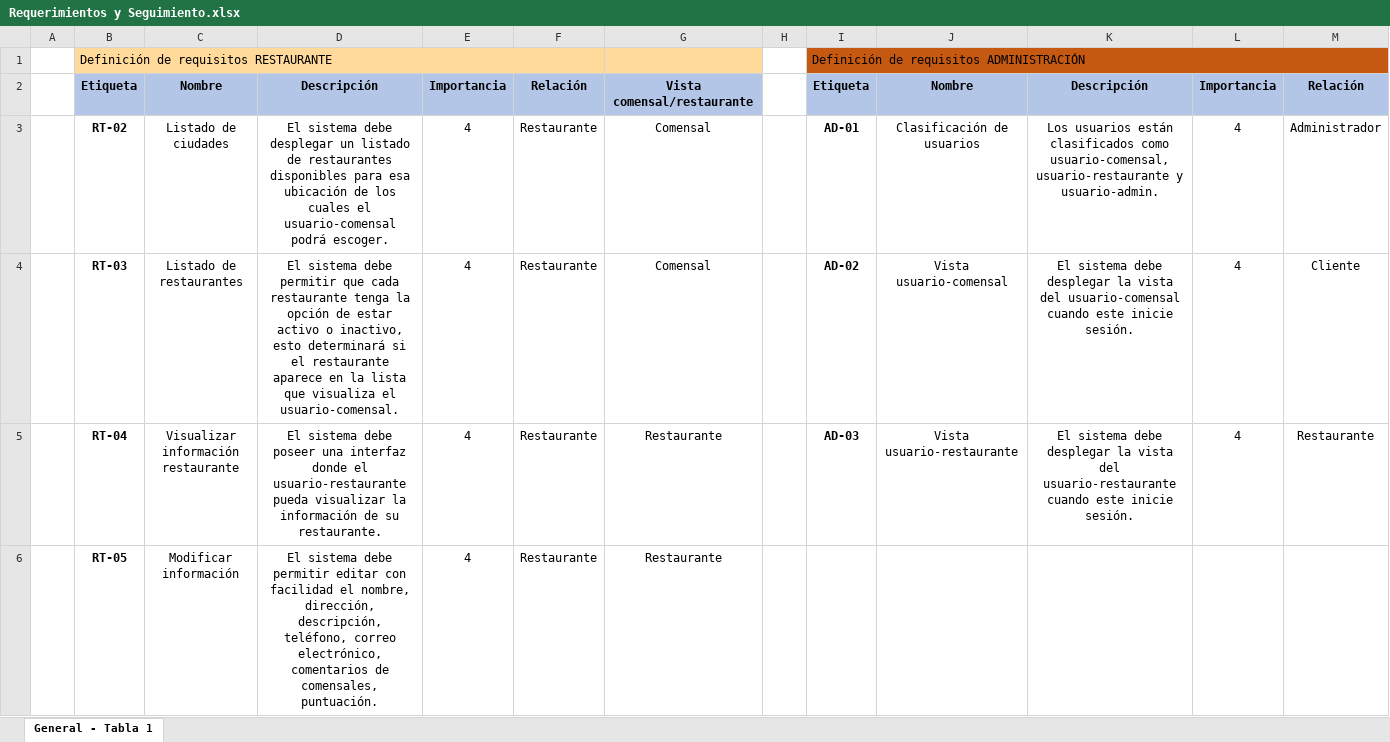
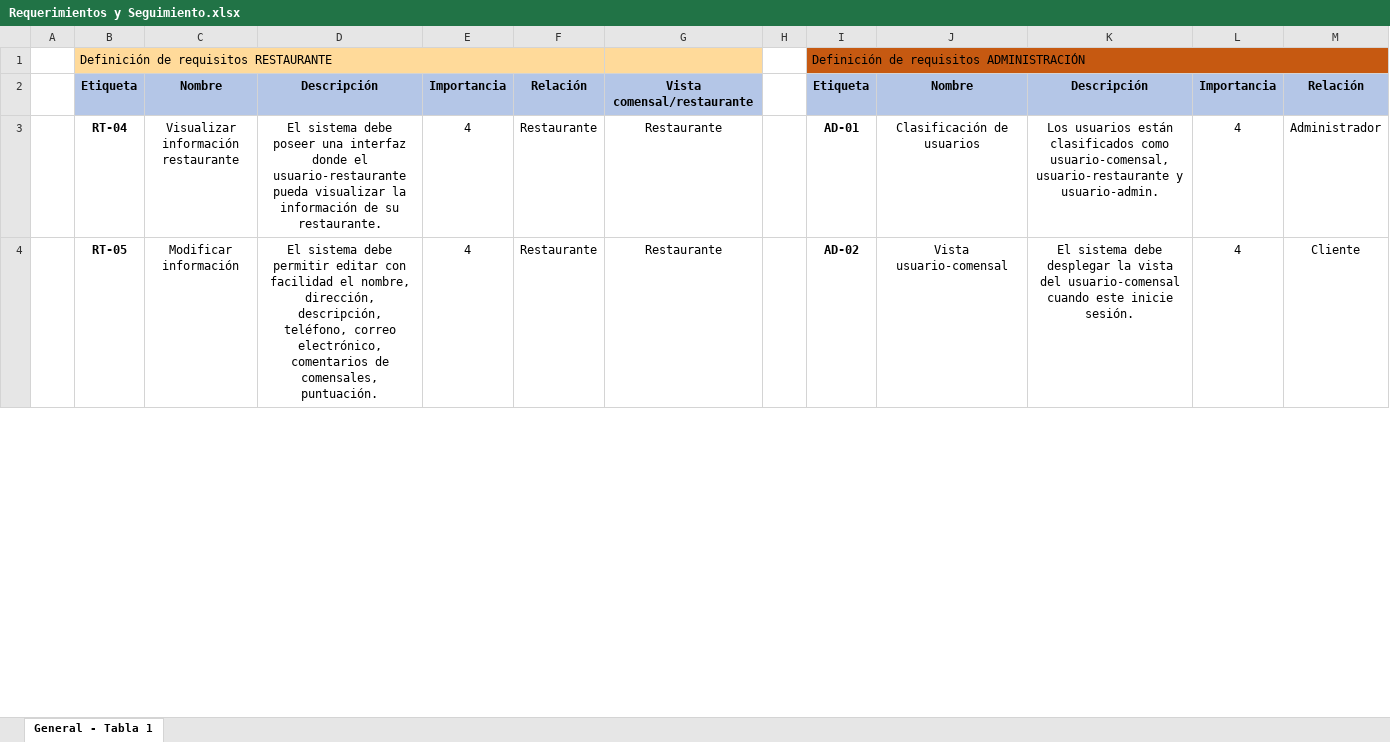
Before and after one commit to Germanc97/restaurante, an Excel workbook: Documentos/Requerimientos y Seguimiento.xlsx, sheet General - Tabla 1, drawn as a sheet; only a part is shown; values as stored, in another font and other column widths than the file's, no borders; removed rows and columns are numbered as before the commit, all else as after; the diff covers the shown part only; the diff names each change by its address in the sheet, - before the commit and + after, or states it on an @@ line.

```diff
--- a/Documentos/Requerimientos y Seguimiento.xlsx (sheet General - Tabla 1)
+++ b/Documentos/Requerimientos y Seguimiento.xlsx (sheet General - Tabla 1)
-row 3:  | RT-02 | Listado de ciudades | El sistema debe desplegar un listado de restaurantes disponibles para esa ubicación de los cuales el usuario-comensal podrá escoger. | 4 | Restaurante | Comensal |  | AD-01 | Clasificación de usuarios | Los usuarios están clasificados como usuario-comensal, usuario-restaurante y usuario-admin. | 4 | Administrador
-row 4:  | RT-03 | Listado de restaurantes | El sistema debe permitir que cada restaurante tenga la opción de estar activo o inactivo, esto determinará si el restaurante aparece en la lista que visualiza el usuario-comensal. | 4 | Restaurante | Comensal |  | AD-02 | Vista usuario-comensal | El sistema debe desplegar la vista del usuario-comensal cuando este inicie sesión. | 4 | Cliente
-I3: AD-03
+I3: AD-01
-J3: Vista usuario-restaurante
+J3: Clasificación de usuarios
-K3: El sistema debe desplegar la vista del usuario-restaurante cuando este inicie sesión.
+K3: Los usuarios están clasificados como usuario-comensal, usuario-restaurante y usuario-admin.
-M3: Restaurante
+M3: Administrador
-I4: (empty)
+I4: AD-02
-J4: (empty)
+J4: Vista usuario-comensal
-K4: (empty)
+K4: El sistema debe desplegar la vista del usuario-comensal cuando este inicie sesión.
-L4: (empty)
+L4: 4
-M4: (empty)
+M4: Cliente
```
Also changed, not shown: 1 added row, 1 moved row and 5 edited cells elsewhere in this sheet, Documentos/Diagrama de Gantt.xlsx, Documentos/Diccionario EDT.xlsx, 2 other files.
